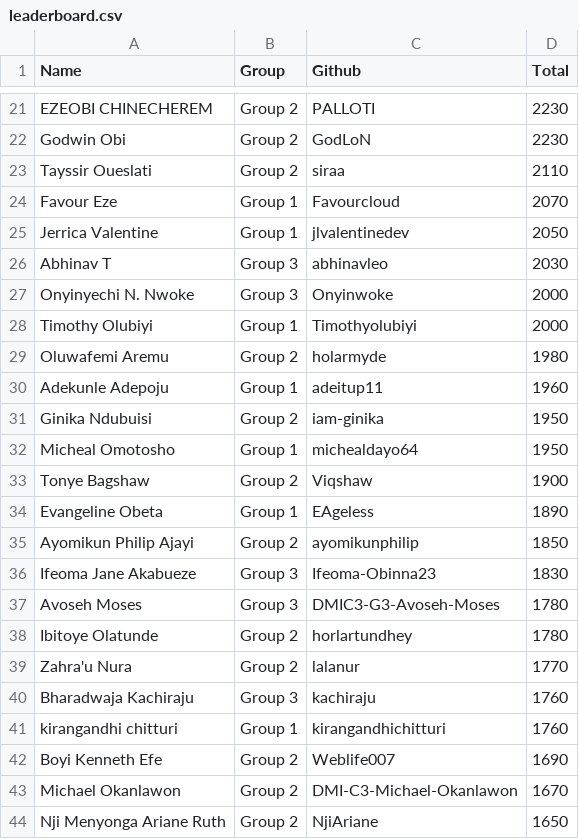
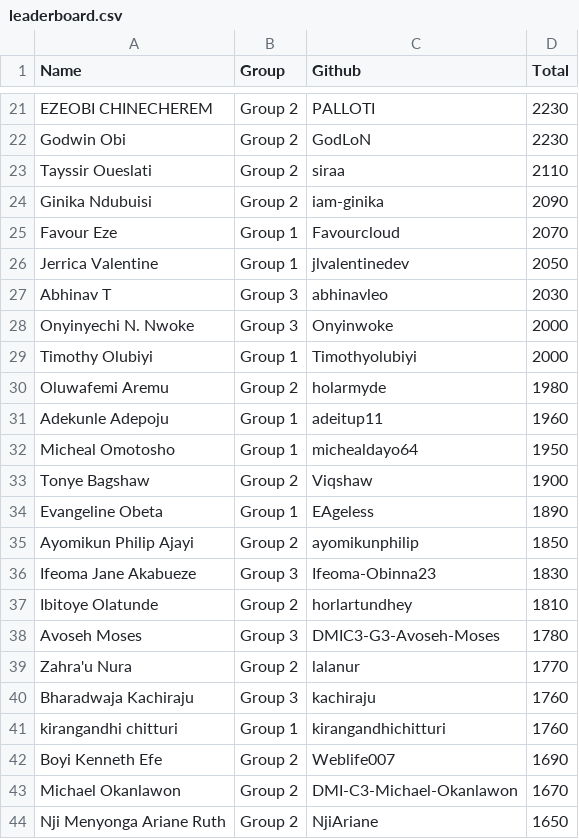
Before and after one commit to pravinmishraaws/dmi.pravinmishra.com, a CSV file: data/leaderboard.csv, drawn as a sheet; only a part is shown, gaps mark what is left out; removed rows and columns are numbered as before the commit, all else as after; the diff names each change by its address in the sheet, - before the commit and + after, or states it on an @@ line.

Commit message:
Update leaderboard + badge pages — automated review run 2026-11-26T14:09:52+00:00 (#561)
Co-authored-by: DMI Review Agent <hello@pravinmishra.com>

```diff
--- a/data/leaderboard.csv
+++ b/data/leaderboard.csv
+row 24: Ginika Ndubuisi | Group 2 | iam-ginika | 2090
-row 31: Ginika Ndubuisi | Group 2 | iam-ginika | 1950
+row 37: Ibitoye Olatunde | Group 2 | horlartundhey | 1810
-row 38: Ibitoye Olatunde | Group 2 | horlartundhey | 1780
```
Also changed, not shown: 49 other files.
